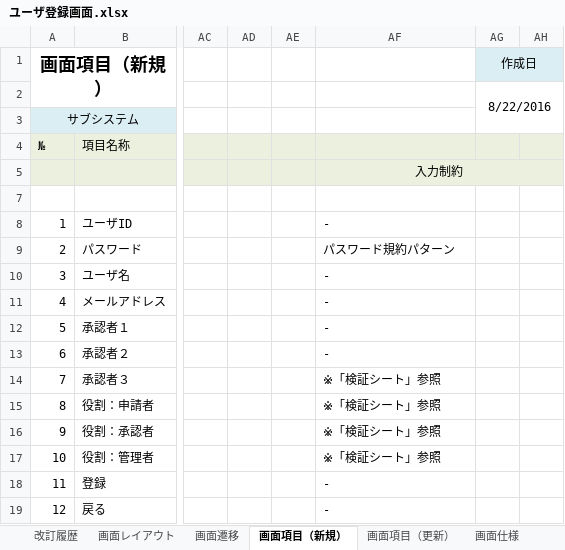
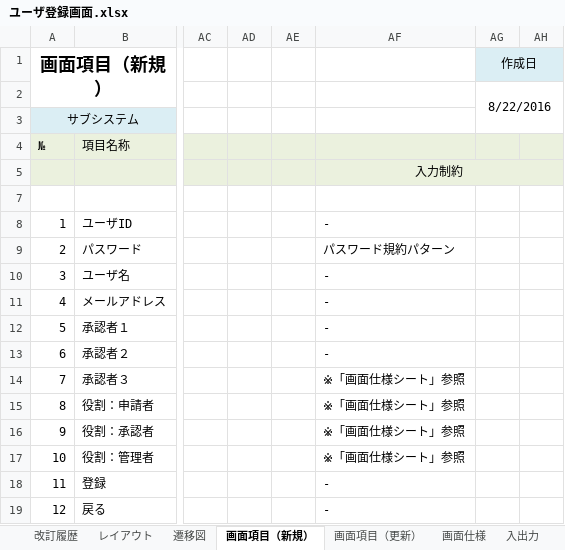
Before and after one commit to around7days/AppFreeMemo, an Excel workbook: 設計書/詳細設計/ユーザ登録画面.xlsx, sheet 画面項目（新規）, drawn as a sheet; only a part is shown, gaps mark what is left out; values as stored, in another font and other column widths than the file's, no borders; the diff names each change by its address in the sheet, - before the commit and + after, or states it on an @@ line.

```diff
--- a/設計書/詳細設計/ユーザ登録画面.xlsx (sheet 画面項目（新規）)
+++ b/設計書/詳細設計/ユーザ登録画面.xlsx (sheet 画面項目（新規）)
-sheet tab: 画面レイアウト
+sheet tab: レイアウト
-sheet tab: 画面遷移
+sheet tab: 遷移図
-AF14:AF17: ※「検証シート」参照
+AF14:AF17: ※「画面仕様シート」参照
```
Also changed, not shown: sheet 入出力, sheet 画面項目（更新）, sheet レイアウト, sheet 遷移図, other sheet tabs, formulas that keep their value, charts or pictures, 設計書/詳細設計/ユーザ一覧画面.xlsx.
